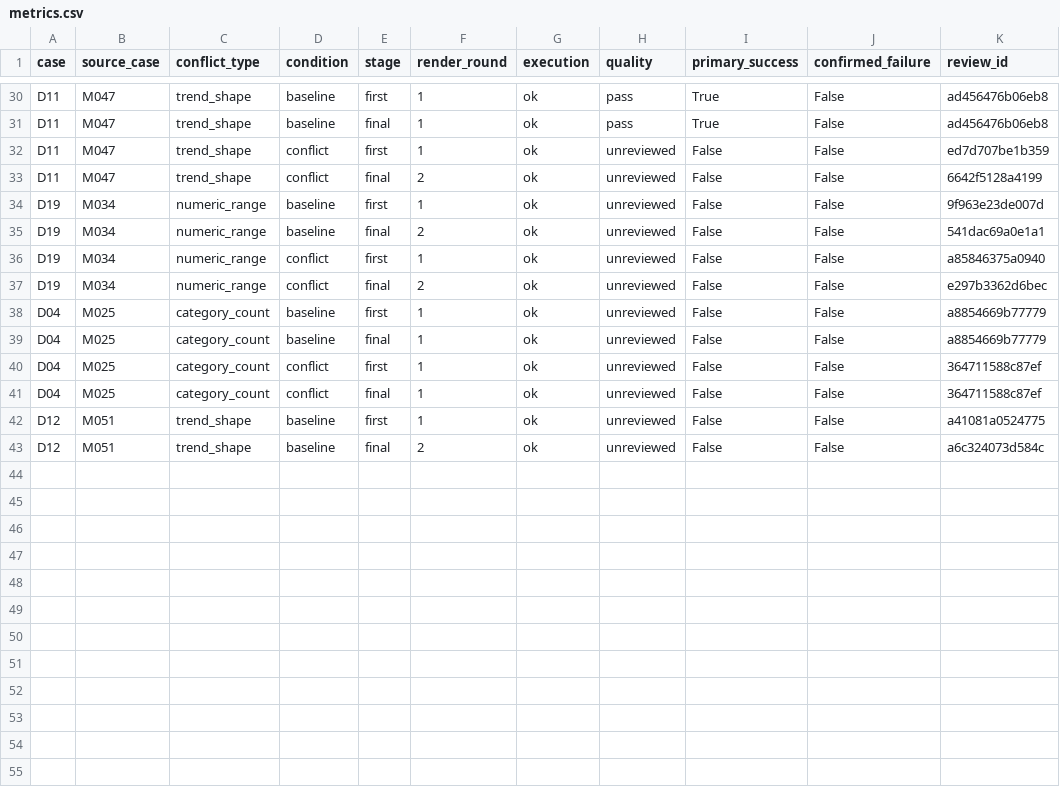
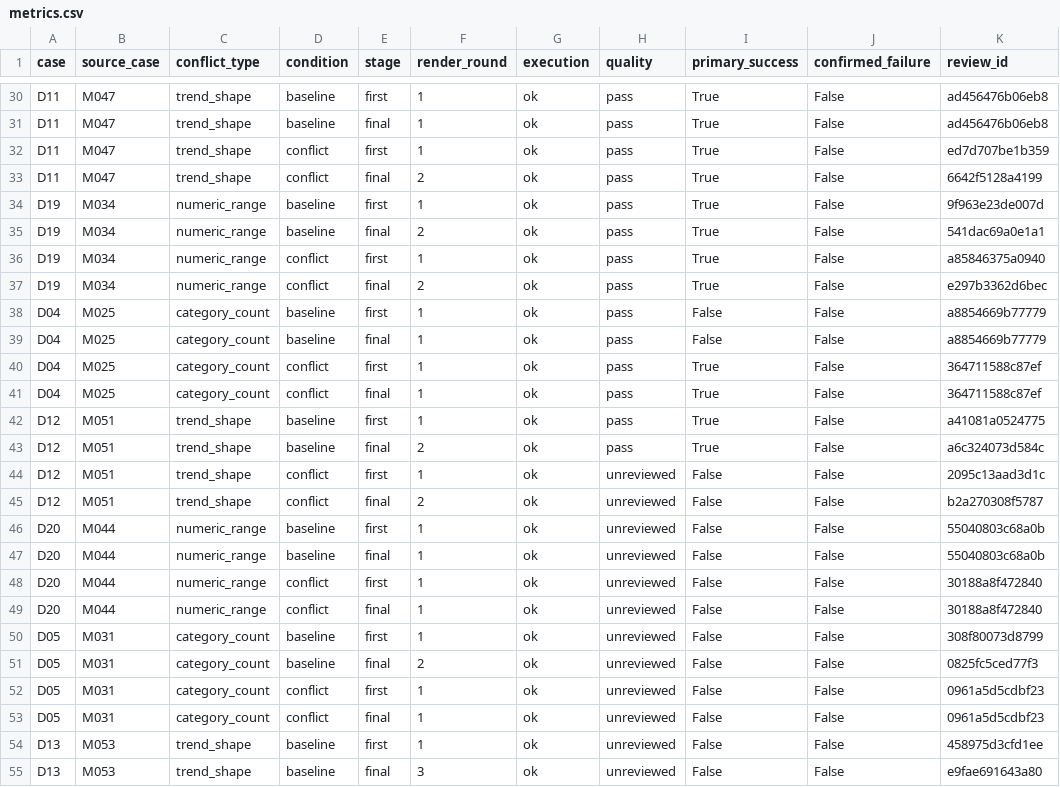
Before and after one commit to Guozihengwww/codemetaphor-review-127, a CSV file: data-conflict-medium/reports/medium/metrics.csv, drawn as a sheet; only a part is shown, gaps mark what is left out.

Commit message:
Update medium conflict preview: 27/48 generated

```diff
--- a/data-conflict-medium/reports/medium/metrics.csv
+++ b/data-conflict-medium/reports/medium/metrics.csv
@@ -31,13 +31,25 @@ D11,M047,trend_shape,baseline,first,1,ok,pass,True,False,ad456476b06eb8
 D11,M047,trend_shape,baseline,final,1,ok,pass,True,False,ad456476b06eb8
-D11,M047,trend_shape,conflict,first,1,ok,unreviewed,False,False,ed7d707be1b359
-D11,M047,trend_shape,conflict,final,2,ok,unreviewed,False,False,6642f5128a4199
-D19,M034,numeric_range,baseline,first,1,ok,unreviewed,False,False,9f963e23de007d
-D19,M034,numeric_range,baseline,final,2,ok,unreviewed,False,False,541dac69a0e1a1
-D19,M034,numeric_range,conflict,first,1,ok,unreviewed,False,False,a85846375a0940
-D19,M034,numeric_range,conflict,final,2,ok,unreviewed,False,False,e297b3362d6bec
-D04,M025,category_count,baseline,first,1,ok,unreviewed,False,False,a8854669b77779
-D04,M025,category_count,baseline,final,1,ok,unreviewed,False,False,a8854669b77779
-D04,M025,category_count,conflict,first,1,ok,unreviewed,False,False,364711588c87ef
-D04,M025,category_count,conflict,final,1,ok,unreviewed,False,False,364711588c87ef
-D12,M051,trend_shape,baseline,first,1,ok,unreviewed,False,False,a41081a0524775
-D12,M051,trend_shape,baseline,final,2,ok,unreviewed,False,False,a6c324073d584c
+D11,M047,trend_shape,conflict,first,1,ok,pass,True,False,ed7d707be1b359
+D11,M047,trend_shape,conflict,final,2,ok,pass,True,False,6642f5128a4199
+D19,M034,numeric_range,baseline,first,1,ok,pass,True,False,9f963e23de007d
+D19,M034,numeric_range,baseline,final,2,ok,pass,True,False,541dac69a0e1a1
+D19,M034,numeric_range,conflict,first,1,ok,pass,True,False,a85846375a0940
+D19,M034,numeric_range,conflict,final,2,ok,pass,True,False,e297b3362d6bec
+D04,M025,category_count,baseline,first,1,ok,pass,False,False,a8854669b77779
+D04,M025,category_count,baseline,final,1,ok,pass,False,False,a8854669b77779
+D04,M025,category_count,conflict,first,1,ok,pass,True,False,364711588c87ef
+D04,M025,category_count,conflict,final,1,ok,pass,True,False,364711588c87ef
+D12,M051,trend_shape,baseline,first,1,ok,pass,True,False,a41081a0524775
+D12,M051,trend_shape,baseline,final,2,ok,pass,True,False,a6c324073d584c
+D12,M051,trend_shape,conflict,first,1,ok,unreviewed,False,False,2095c13aad3d1c
+D12,M051,trend_shape,conflict,final,2,ok,unreviewed,False,False,b2a270308f5787
+D20,M044,numeric_range,baseline,first,1,ok,unreviewed,False,False,55040803c68a0b
+D20,M044,numeric_range,baseline,final,1,ok,unreviewed,False,False,55040803c68a0b
+D20,M044,numeric_range,conflict,first,1,ok,unreviewed,False,False,30188a8f472840
+D20,M044,numeric_range,conflict,final,1,ok,unreviewed,False,False,30188a8f472840
+D05,M031,category_count,baseline,first,1,ok,unreviewed,False,False,308f80073d8799
+D05,M031,category_count,baseline,final,2,ok,unreviewed,False,False,0825fc5ced77f3
+D05,M031,category_count,conflict,first,1,ok,unreviewed,False,False,0961a5d5cdbf23
+D05,M031,category_count,conflict,final,1,ok,unreviewed,False,False,0961a5d5cdbf23
+D13,M053,trend_shape,baseline,first,1,ok,unreviewed,False,False,458975d3cfd1ee
+D13,M053,trend_shape,baseline,final,3,ok,unreviewed,False,False,e9fae691643a80
```
Also changed, not shown: 41 other files.
